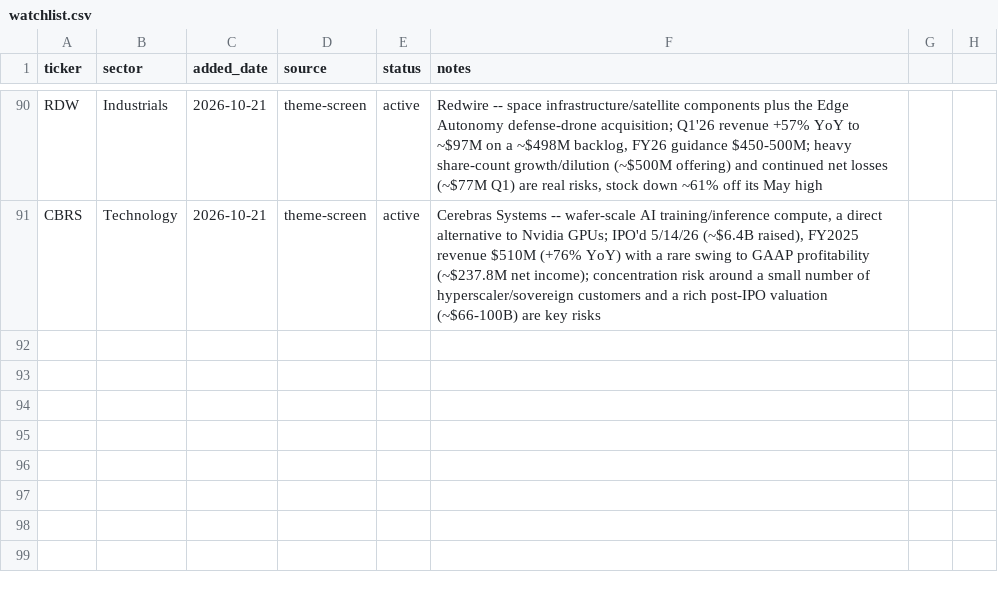
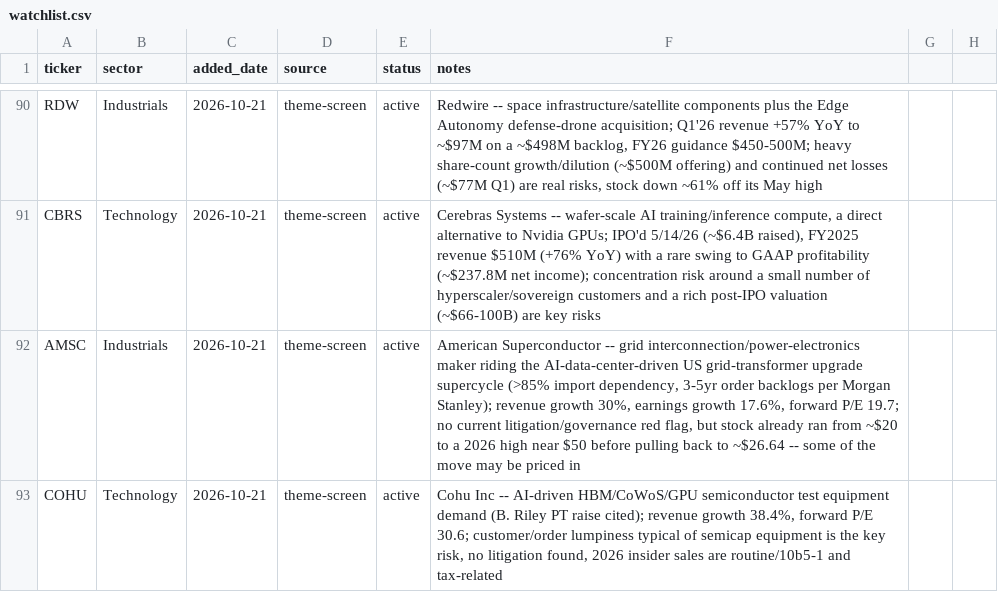
Before and after one commit to demers-ryan18/stock_analyst, a CSV file: config/watchlist.csv, drawn as a sheet; only a part is shown, gaps mark what is left out; the diff names each change by its address in the sheet, - before the commit and + after, or states it on an @@ line.

```diff
--- a/config/watchlist.csv
+++ b/config/watchlist.csv
+row 92: AMSC | Industrials | 2026-10-21 | theme-screen | active | American Superconductor -- grid interconnection/power-electronics maker riding the AI-data-center-driven US grid-transformer upgrade supercycle (>85% import dependency, 3-5yr order backlogs per Morgan Stanley); revenue growth 30%, earnings growth 17.6%, forward P/E 19.7; no current litigation/governance red flag, but stock already ran from ~$20 to a 2026 high near $50 before pulling back to ~$26.64 -- some of the move may be priced in
+row 93: COHU | Technology | 2026-10-21 | theme-screen | active | Cohu Inc -- AI-driven HBM/CoWoS/GPU semiconductor test equipment demand (B. Riley PT raise cited); revenue growth 38.4%, forward P/E 30.6; customer/order lumpiness typical of semicap equipment is the key risk, no litigation found, 2026 insider sales are routine/10b5-1 and tax-related
```
Also changed, not shown: data/history.csv, data/transactions.csv, 5 other files.
